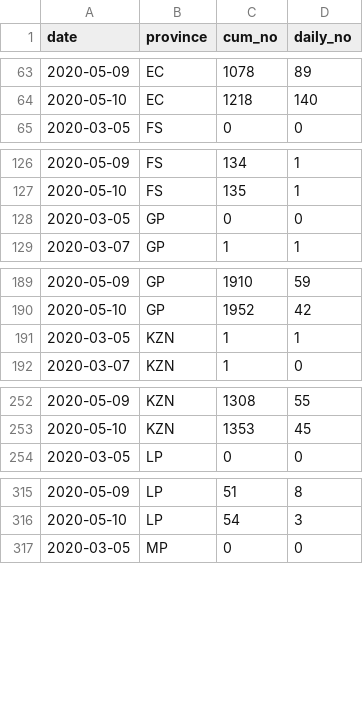
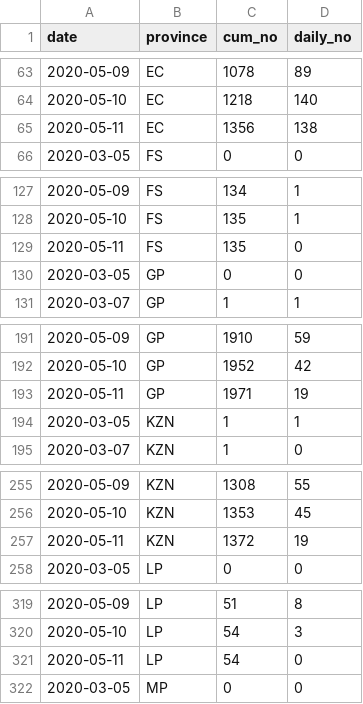
Before and after one commit to SimonRosen173/Covid19SAData, a CSV file: data/confirmed_by_prov_timeline.csv, drawn as a sheet; only a part is shown, gaps mark what is left out; the diff covers the shown part only.

Commit message:
Updated data. Added python file (update_site.py) to update site automatically. Note: update_site.py only includes preprocessing code for now

```diff
--- a/data/confirmed_by_prov_timeline.csv
+++ b/data/confirmed_by_prov_timeline.csv
@@ -64,2 +64,3 @@ date,province,cum_no,daily_no
 2020-05-10,EC,1218,140
+2020-05-11,EC,1356,138
 2020-03-05,FS,0,0
@@ -127,2 +128,3 @@ date,province,cum_no,daily_no
 2020-05-10,FS,135,1
+2020-05-11,FS,135,0
 2020-03-05,GP,0,0
@@ -190,2 +192,3 @@ date,province,cum_no,daily_no
 2020-05-10,GP,1952,42
+2020-05-11,GP,1971,19
 2020-03-05,KZN,1,1
@@ -253,2 +256,3 @@ date,province,cum_no,daily_no
 2020-05-10,KZN,1353,45
+2020-05-11,KZN,1372,19
 2020-03-05,LP,0,0
@@ -316,2 +320,3 @@ date,province,cum_no,daily_no
 2020-05-10,LP,54,3
+2020-05-11,LP,54,0
 2020-03-05,MP,0,0
```
Also changed, not shown: 5 added rows elsewhere in this file, data/all_cum_data.csv, data/all_daily_data.csv, 31 other files.
